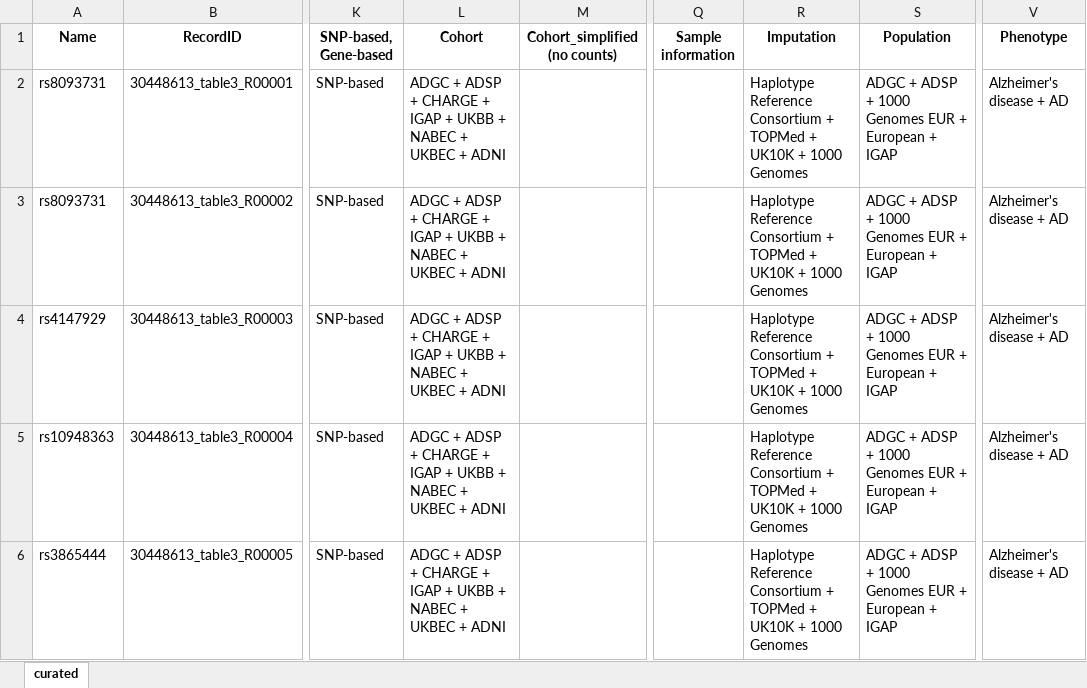
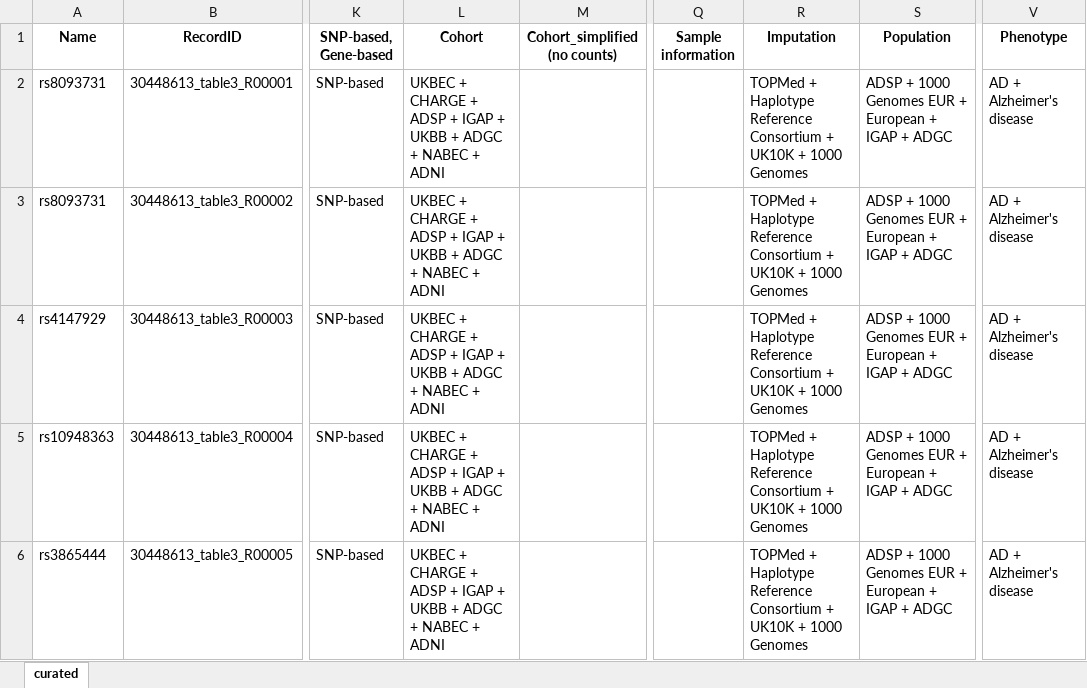
Before and after one commit to sherryfish321/advp_curator, an Excel workbook: harmonized_tables_advp/from_30448613_table3_v1.xlsx, sheet curated, drawn as a sheet; only a part is shown, gaps mark what is left out; values as stored, in another font and other column widths than the file's, no borders; the diff names each change by its address in the sheet, - before the commit and + after, or states it on an @@ line.

```diff
--- a/harmonized_tables_advp/from_30448613_table3_v1.xlsx (sheet curated)
+++ b/harmonized_tables_advp/from_30448613_table3_v1.xlsx (sheet curated)
-L2:L6 (Cohort): ADGC + ADSP + CHARGE + IGAP + UKBB + NABEC + UKBEC + ADNI
+L2:L6 (Cohort): UKBEC + CHARGE + ADSP + IGAP + UKBB + ADGC + NABEC + ADNI
-R2:R6 (Imputation): Haplotype Reference Consortium + TOPMed + UK10K…
+R2:R6 (Imputation): TOPMed + Haplotype Reference Consortium + UK10K…
-S2:S6 (Population): ADGC + ADSP + 1000 Genomes EUR + European + IGAP
+S2:S6 (Population): ADSP + 1000 Genomes EUR + European + IGAP + ADGC
-V2:V6 (Phenotype): Alzheimer's disease + AD
+V2:V6 (Phenotype): AD + Alzheimer's disease
```
Also changed, not shown: harmonized_tables_advp/from_30448613_table1_v1.xlsx, harmonized_tables_advp/from_30448613_table2_v1.xlsx, 13 other files.
